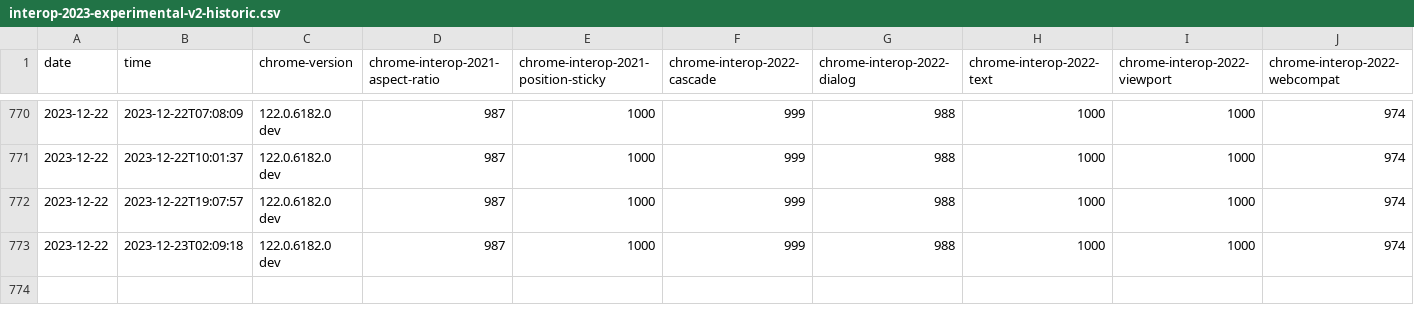
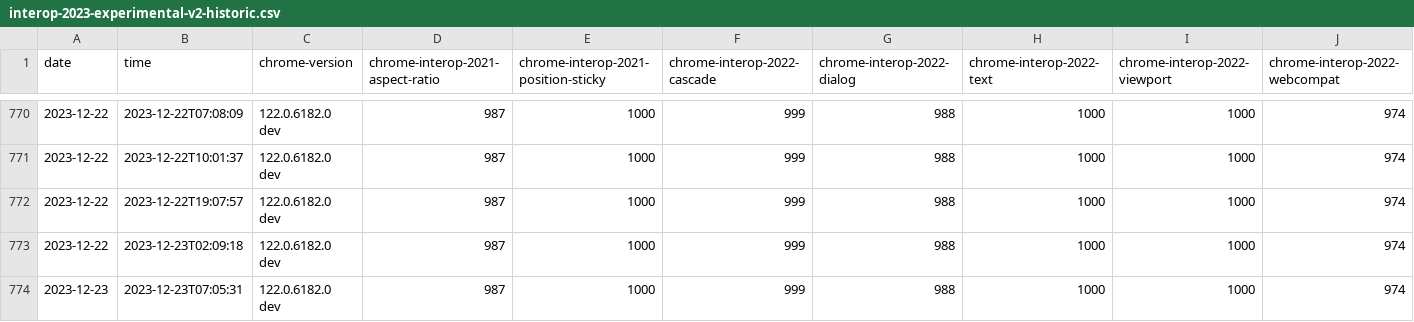
Before and after one commit to jgraham/interop-historical, a CSV file: data/interop-2023-experimental-v2-historic.csv, drawn as a sheet; only a part is shown, gaps mark what is left out; rows hold the shown columns only; the diff names each change by its address in the sheet, - before the commit and + after, or states it on an @@ line.

```diff
--- a/data/interop-2023-experimental-v2-historic.csv
+++ b/data/interop-2023-experimental-v2-historic.csv
+row 774: 2023-12-23 | 2023-12-23T07:05:31 | 122.0.6182.0 dev | 987 | 1000 | 999 | 988 | 1000 | 1000 | 974
```
Also changed, not shown: data/interop-2023-stable-v2-historic.csv.
